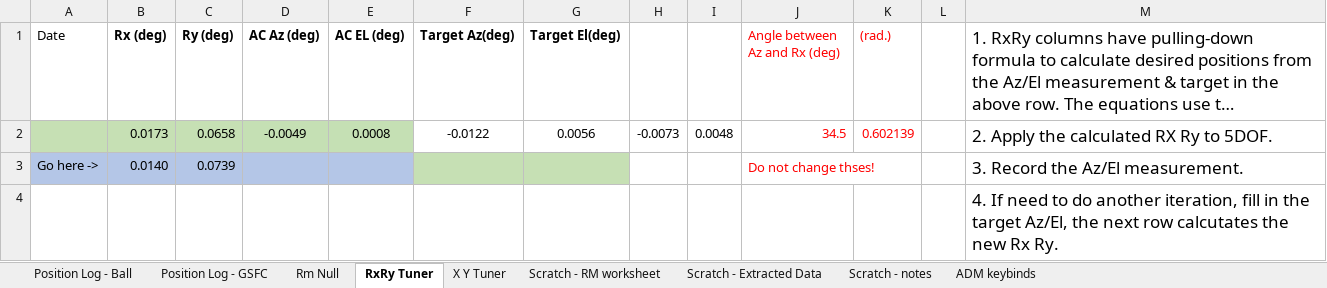
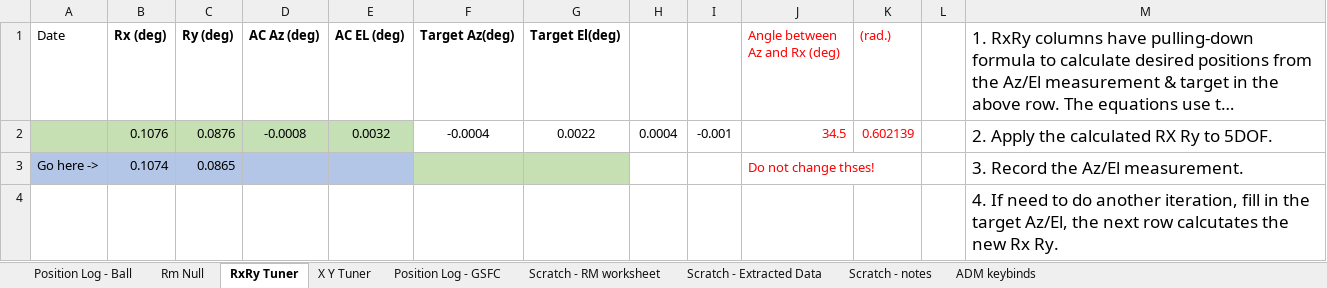
Before and after one commit to evanbray1/ADMTools, an Excel workbook: files/ADM Ops Log.xlsx, sheet RxRy Tuner, drawn as a sheet; long unchanged cells end in …; values as stored, in another font and other column widths than the file's, no borders; charts and pictures and conditional formats not drawn; removed rows and columns are numbered as before the commit, all else as after; the diff names each change by its address in the sheet, - before the commit and + after, or states it on an @@ line.

```diff
--- a/files/ADM Ops Log.xlsx (sheet RxRy Tuner)
+++ b/files/ADM Ops Log.xlsx (sheet RxRy Tuner)
@@ sheet tab order changed: Position Log - Ball | Rm Null | RxRy Tuner | X Y Tuner | Position Log - GSFC | Scratch - RM worksheet | Scratch - Extracted Data | Scratch - notes | ADM keybinds @@
-row 2:  | 0.0173 | 0.0658 | -0.0049 | 0.0008 | -0.0122 | 0.0056 | -0.0073 | 0.0048 | 34.5 | 0.602139 |  | 2. Apply the calculated RX Ry to 5DOF.
+row 2:  | 0.1076 | 0.0876 | -0.0008 | 0.0032 | -0.0004 | 0.0022 | 0.0004 | -0.001 | 34.5 | 0.602139 |  | 2. Apply the calculated RX Ry to 5DOF.
-B3 (Rx (deg)): 0.0140
+B3 (Rx (deg)): 0.1074
-C3 (Ry (deg)): 0.0739
+C3 (Ry (deg)): 0.0865
```
Also changed, not shown: sheet Position Log - Ball, sheet Rm Null, sheet ADM keybinds, sheet X Y Tuner, formulas that keep their value, hidden cells, files/FDPR shifts - sandbox.xlsx, 7 other files.
